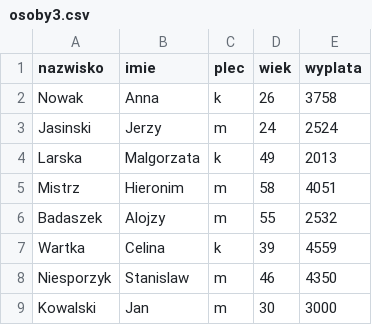
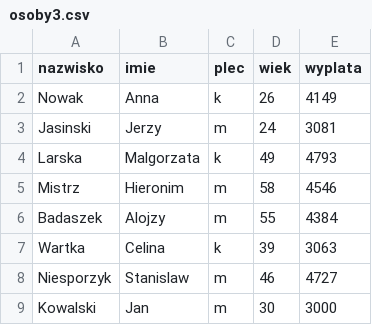
Before and after one commit to kaaspaa/InteligencjaObliczeniowa, a CSV file: zaj1/osoby3.csv, drawn as a sheet.

```diff
--- a/zaj1/osoby3.csv
+++ b/zaj1/osoby3.csv
@@ -1,9 +1,9 @@
 nazwisko,imie,plec,wiek,wyplata
-Nowak,Anna,k,26,3758
-Jasinski,Jerzy,m,24,2524
-Larska,Malgorzata,k,49,2013
-Mistrz,Hieronim,m,58,4051
-Badaszek ,Alojzy,m,55,2532
-Wartka,Celina,k,39,4559
-Niesporzyk,Stanislaw,m,46,4350
+Nowak,Anna,k,26,4149
+Jasinski,Jerzy,m,24,3081
+Larska,Malgorzata,k,49,4793
+Mistrz,Hieronim,m,58,4546
+Badaszek ,Alojzy,m,55,4384
+Wartka,Celina,k,39,3063
+Niesporzyk,Stanislaw,m,46,4727
 Kowalski,Jan,m,30,3000
```
Also changed, not shown: 1 other file.
